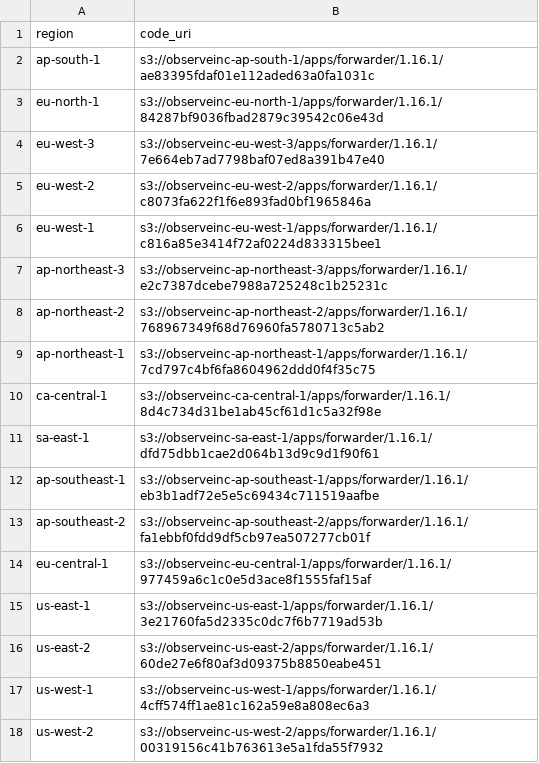
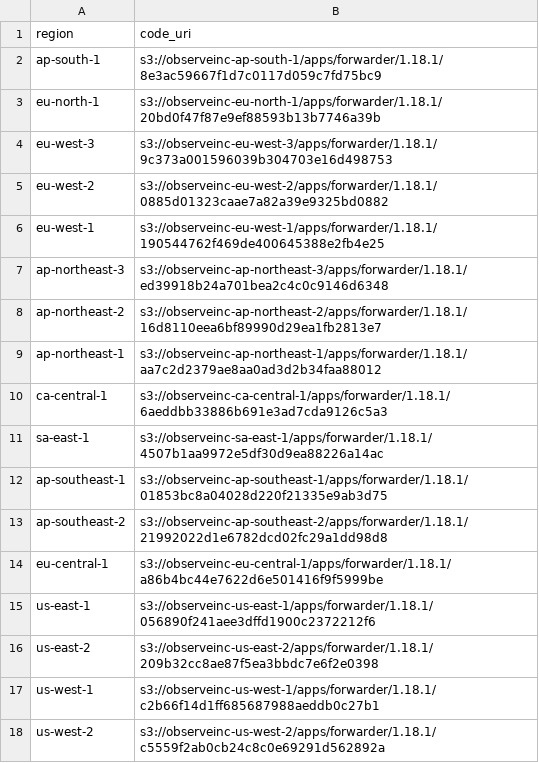
Before and after one commit to observeinc/terraform-aws-collection, a CSV file: modules/forwarder/uris.csv, drawn as a sheet.

```diff
--- a/modules/forwarder/uris.csv
+++ b/modules/forwarder/uris.csv
@@ -1,18 +1,18 @@
 region,code_uri
-ap-south-1,s3://observeinc-ap-south-1/apps/forwarder/1.16.1/ae83395fdaf01e112aded63a0fa1031c
-eu-north-1,s3://observeinc-eu-north-1/apps/forwarder/1.16.1/84287bf9036fbad2879c39542c06e43d
-eu-west-3,s3://observeinc-eu-west-3/apps/forwarder/1.16.1/7e664eb7ad7798baf07ed8a391b47e40
-eu-west-2,s3://observeinc-eu-west-2/apps/forwarder/1.16.1/c8073fa622f1f6e893fad0bf1965846a
-eu-west-1,s3://observeinc-eu-west-1/apps/forwarder/1.16.1/c816a85e3414f72af0224d833315bee1
-ap-northeast-3,s3://observeinc-ap-northeast-3/apps/forwarder/1.16.1/e2c7387dcebe7988a725248c1b25231c
-ap-northeast-2,s3://observeinc-ap-northeast-2/apps/forwarder/1.16.1/768967349f68d76960fa5780713c5ab2
-ap-northeast-1,s3://observeinc-ap-northeast-1/apps/forwarder/1.16.1/7cd797c4bf6fa8604962ddd0f4f35c75
-ca-central-1,s3://observeinc-ca-central-1/apps/forwarder/1.16.1/8d4c734d31be1ab45cf61d1c5a32f98e
-sa-east-1,s3://observeinc-sa-east-1/apps/forwarder/1.16.1/dfd75dbb1cae2d064b13d9c9d1f90f61
-ap-southeast-1,s3://observeinc-ap-southeast-1/apps/forwarder/1.16.1/eb3b1adf72e5e5c69434c711519aafbe
-ap-southeast-2,s3://observeinc-ap-southeast-2/apps/forwarder/1.16.1/fa1ebbf0fdd9df5cb97ea507277cb01f
-eu-central-1,s3://observeinc-eu-central-1/apps/forwarder/1.16.1/977459a6c1c0e5d3ace8f1555faf15af
-us-east-1,s3://observeinc-us-east-1/apps/forwarder/1.16.1/3e21760fa5d2335c0dc7f6b7719ad53b
-us-east-2,s3://observeinc-us-east-2/apps/forwarder/1.16.1/60de27e6f80af3d09375b8850eabe451
-us-west-1,s3://observeinc-us-west-1/apps/forwarder/1.16.1/4cff574ff1ae81c162a59e8a808ec6a3
-us-west-2,s3://observeinc-us-west-2/apps/forwarder/1.16.1/00319156c41b763613e5a1fda55f7932
+ap-south-1,s3://observeinc-ap-south-1/apps/forwarder/1.18.1/8e3ac59667f1d7c0117d059c7fd75bc9
+eu-north-1,s3://observeinc-eu-north-1/apps/forwarder/1.18.1/20bd0f47f87e9ef88593b13b7746a39b
+eu-west-3,s3://observeinc-eu-west-3/apps/forwarder/1.18.1/9c373a001596039b304703e16d498753
+eu-west-2,s3://observeinc-eu-west-2/apps/forwarder/1.18.1/0885d01323caae7a82a39e9325bd0882
+eu-west-1,s3://observeinc-eu-west-1/apps/forwarder/1.18.1/190544762f469de400645388e2fb4e25
+ap-northeast-3,s3://observeinc-ap-northeast-3/apps/forwarder/1.18.1/ed39918b24a701bea2c4c0c9146d6348
+ap-northeast-2,s3://observeinc-ap-northeast-2/apps/forwarder/1.18.1/16d8110eea6bf89990d29ea1fb2813e7
+ap-northeast-1,s3://observeinc-ap-northeast-1/apps/forwarder/1.18.1/aa7c2d2379ae8aa0ad3d2b34faa88012
+ca-central-1,s3://observeinc-ca-central-1/apps/forwarder/1.18.1/6aeddbb33886b691e3ad7cda9126c5a3
+sa-east-1,s3://observeinc-sa-east-1/apps/forwarder/1.18.1/4507b1aa9972e5df30d9ea88226a14ac
+ap-southeast-1,s3://observeinc-ap-southeast-1/apps/forwarder/1.18.1/01853bc8a04028d220f21335e9ab3d75
+ap-southeast-2,s3://observeinc-ap-southeast-2/apps/forwarder/1.18.1/21992022d1e6782dcd02fc29a1dd98d8
+eu-central-1,s3://observeinc-eu-central-1/apps/forwarder/1.18.1/a86b4bc44e7622d6e501416f9f5999be
+us-east-1,s3://observeinc-us-east-1/apps/forwarder/1.18.1/056890f241aee3dffd1900c2372212f6
+us-east-2,s3://observeinc-us-east-2/apps/forwarder/1.18.1/209b32cc8ae87f5ea3bbdc7e6f2e0398
+us-west-1,s3://observeinc-us-west-1/apps/forwarder/1.18.1/c2b66f14d1ff685687988aeddb0c27b1
+us-west-2,s3://observeinc-us-west-2/apps/forwarder/1.18.1/c5559f2ab0cb24c8c0e69291d562892a
```
Also changed, not shown: modules/subscriber/uris.csv, 1 other file.
